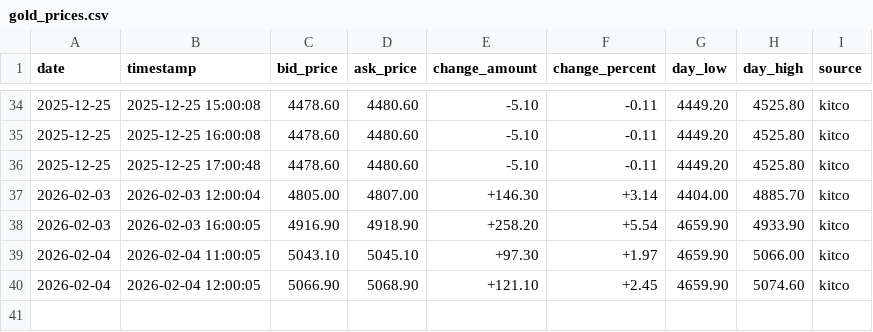
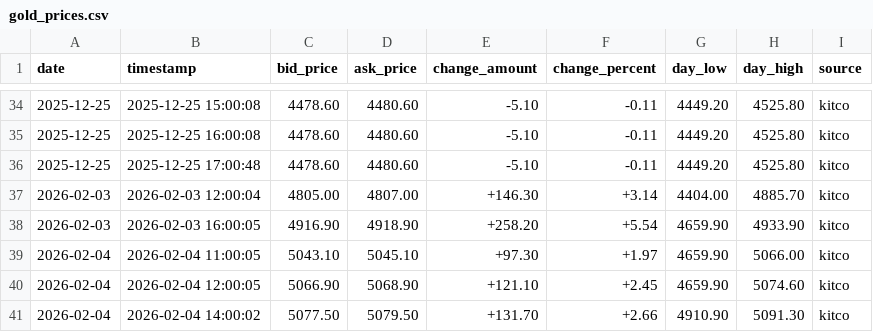
Before and after one commit to nicholascheam/gold_scrap, a CSV file: gold_tracker_data/gold_prices.csv, drawn as a sheet; only a part is shown, gaps mark what is left out.

Commit message:
hourly gold update

```diff
--- a/gold_tracker_data/gold_prices.csv
+++ b/gold_tracker_data/gold_prices.csv
@@ -40 +40,2 @@ date,timestamp,bid_price,ask_price,change_amount,change_percent,day_low,day_high
 2026-02-04,2026-02-04 12:00:05,5066.90,5068.90,+121.10,+2.45,4659.90,5074.60,kitco
+2026-02-04,2026-02-04 14:00:02,5077.50,5079.50,+131.70,+2.66,4910.90,5091.30,kitco
```
Also changed, not shown: 5 other files.
